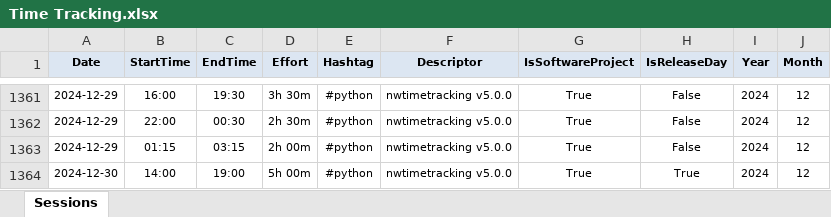
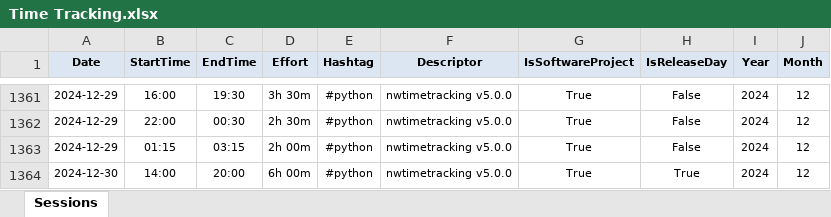
Before and after one commit to numbworks/nwtimetracking, an Excel workbook: data/Time Tracking.xlsx, sheet Sessions, drawn as a sheet; only a part is shown, gaps mark what is left out; values as stored, in another font and other column widths than the file's, no borders; the diff names each change by its address in the sheet, - before the commit and + after, or states it on an @@ line.

Commit message:
#50 Time Tracking: updated to 2024-12-30.

```diff
--- a/data/Time Tracking.xlsx (sheet Sessions)
+++ b/data/Time Tracking.xlsx (sheet Sessions)
-C1364 (EndTime): 19:00
+C1364 (EndTime): 20:00
-D1364 (Effort): 5h 00m
+D1364 (Effort): 6h 00m
```
Also changed, not shown: 1 other file.
